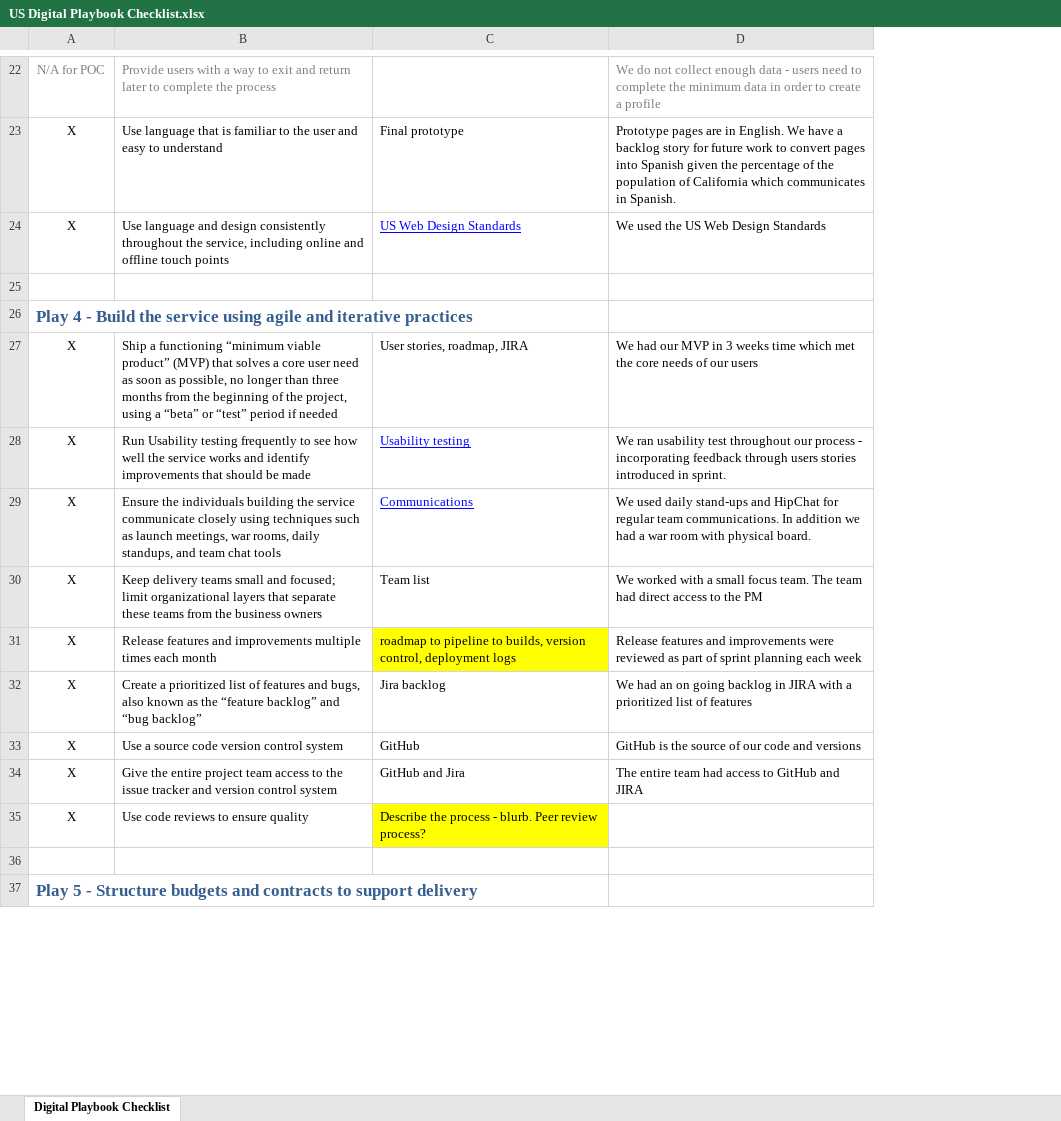
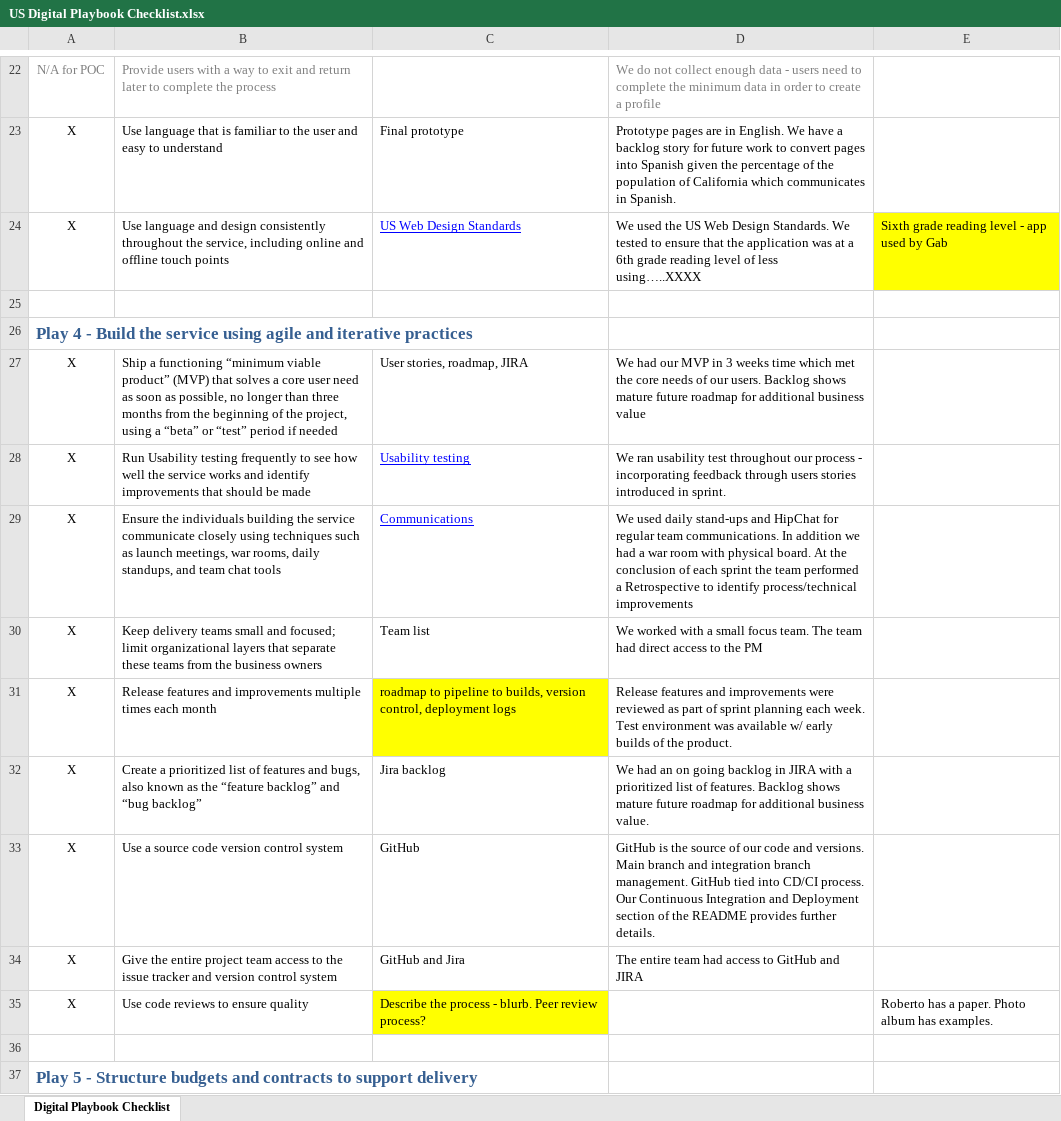
Before and after one commit to vinhboy/CGI-POC, an Excel workbook: README_Evidence/US Digital Playbook Checklist.xlsx, sheet Digital Playbook Checklist, drawn as a sheet; only a part is shown, gaps mark what is left out; values as stored, in another font and other column widths than the file's, no borders; ↵ is a line break in a cell; the diff covers the shown part only; the diff names each change by its address in the sheet, - before the commit and + after, or states it on an @@ line.

```diff
--- a/README_Evidence/US Digital Playbook Checklist.xlsx (sheet Digital Playbook Checklist)
+++ b/README_Evidence/US Digital Playbook Checklist.xlsx (sheet Digital Playbook Checklist)
+column E, rows 24-35: Sixth grade reading level - app used by Gab |  |  |  |  |  |  |  |  |  |  | Roberto has a paper. Photo album has examples.
-D24: …Web Design Standards
+D24: …Web Design Standards. We tested to ensure that the application was at a 6th grade reading level of less using…..XXXX
-D27: …of our users
+D27: …of our users. Backlog shows mature future roadmap for additional business value
-D29: …physical board.
+D29: …physical board. At the conclusion of each sprint the team performed a Retrospective to identify process/technical improvements
-D31: …planning each week
+D31: …planning each week. Test environment was available w/ early builds of the product.
-D32: …list of features
+D32: …list of features. Backlog shows mature future roadmap for additional business value.
-D33: …code and versions
+D33: …code and versions. Main branch and integration branch management. GitHub tied into CD/CI process. ↵ Our Continuous Integration and Deployment section of the README provides further details.
```
Also changed, not shown: 65 edited cells and cell formats elsewhere in this sheet.
